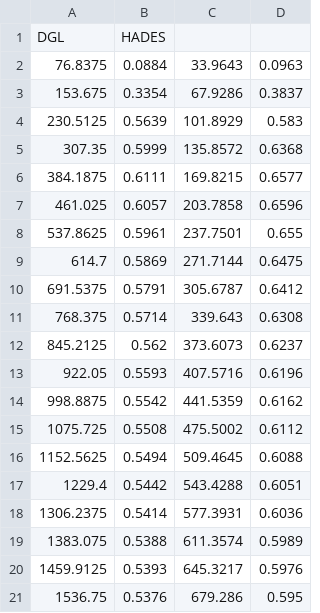
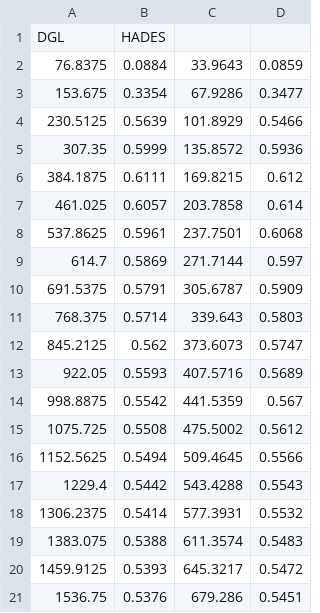
Before and after one commit to CommediaJW/HADES_eval_figure_scripts, a CSV file: data/training_time_accuracy_pp.csv, drawn as a sheet.

```diff
--- a/data/training_time_accuracy_pp.csv
+++ b/data/training_time_accuracy_pp.csv
@@ -1,21 +1,21 @@
 DGL,HADES
-76.8375,0.0884,33.9643,0.0963
-153.675,0.3354,67.9286,0.3837
-230.5125,0.5639,101.8929,0.583
-307.35,0.5999,135.8572,0.6368
-384.1875,0.6111,169.8215,0.6577
-461.025,0.6057,203.7858,0.6596
-537.8625,0.5961,237.7501,0.655
-614.7,0.5869,271.7144,0.6475
-691.5375,0.5791,305.6787,0.6412
-768.375,0.5714,339.643,0.6308
-845.2125,0.562,373.6073,0.6237
-922.05,0.5593,407.5716,0.6196
-998.8875,0.5542,441.5359,0.6162
-1075.725,0.5508,475.5002,0.6112
-1152.5625,0.5494,509.4645,0.6088
-1229.4,0.5442,543.4288,0.6051
-1306.2375,0.5414,577.3931,0.6036
-1383.075,0.5388,611.3574,0.5989
-1459.9125,0.5393,645.3217,0.5976
-1536.75,0.5376,679.286,0.595
+76.8375,0.0884,33.9643,0.0859
+153.675,0.3354,67.9286,0.3477
+230.5125,0.5639,101.8929,0.5466
+307.35,0.5999,135.8572,0.5936
+384.1875,0.6111,169.8215,0.612
+461.025,0.6057,203.7858,0.614
+537.8625,0.5961,237.7501,0.6068
+614.7,0.5869,271.7144,0.597
+691.5375,0.5791,305.6787,0.5909
+768.375,0.5714,339.643,0.5803
+845.2125,0.562,373.6073,0.5747
+922.05,0.5593,407.5716,0.5689
+998.8875,0.5542,441.5359,0.567
+1075.725,0.5508,475.5002,0.5612
+1152.5625,0.5494,509.4645,0.5566
+1229.4,0.5442,543.4288,0.5543
+1306.2375,0.5414,577.3931,0.5532
+1383.075,0.5388,611.3574,0.5483
+1459.9125,0.5393,645.3217,0.5472
+1536.75,0.5376,679.286,0.5451
```
Also changed, not shown: 2 other files.
